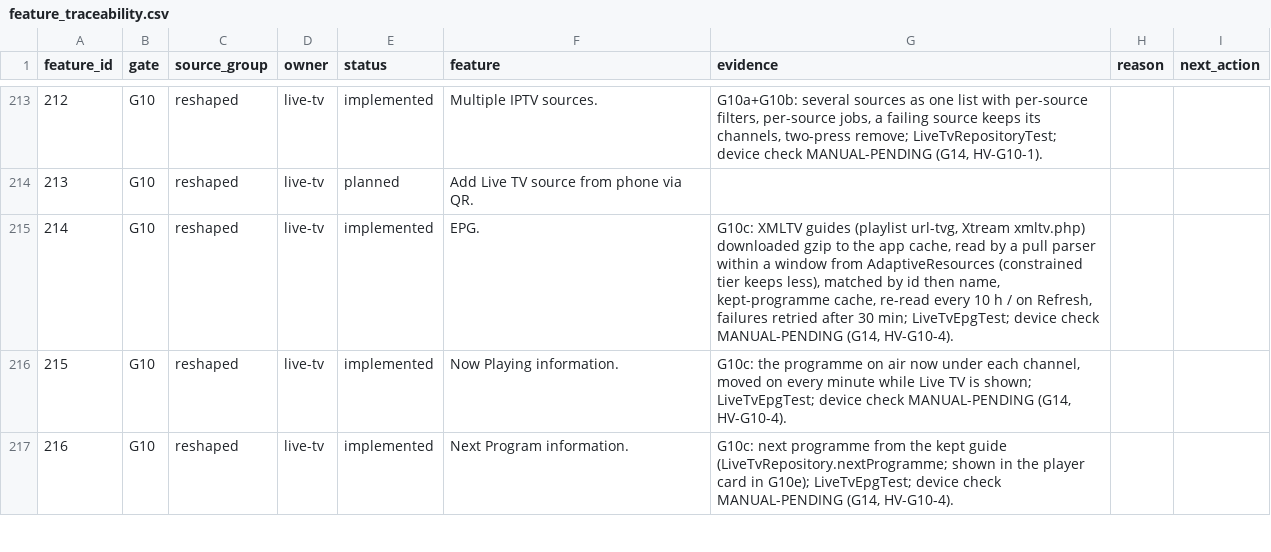
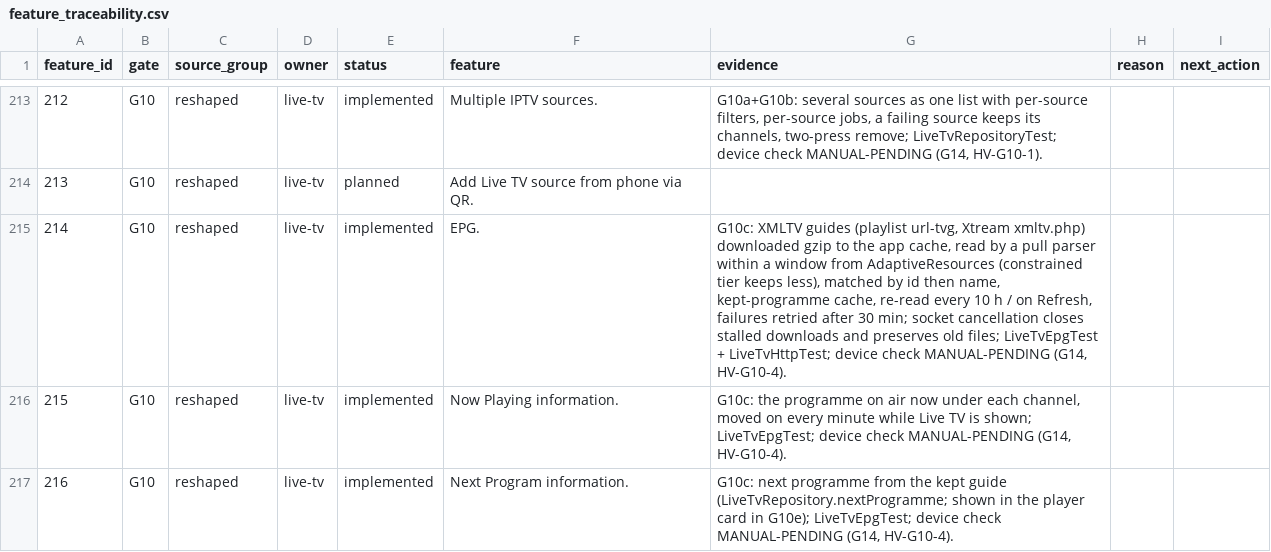
Before and after one commit to alrithy/NuvioTV, a CSV file: integration/feature_traceability.csv, drawn as a sheet; only a part is shown, gaps mark what is left out.

Commit message:
fix(g10c): cancel stalled guide requests when leaving

```diff
--- a/integration/feature_traceability.csv
+++ b/integration/feature_traceability.csv
@@ -214,3 +214,3 @@ feature_id,gate,source_group,owner,status,feature,evidence,reason,next_action
 213,G10,reshaped,live-tv,planned,Add Live TV source from phone via QR.,,,
-214,G10,reshaped,live-tv,implemented,EPG.,"G10c: XMLTV guides (playlist url-tvg, Xtream xmltv.php) downloaded gzip to the app cache, read by a pull parser within a window from AdaptiveResources (constrained tier keeps less), matched by id then name, kept-programme cache, re-read every 10 h / on Refresh, failures retried after 30 min; LiveTvEpgTest; device check MANUAL-PENDING (G14, HV-G10-4).",,
+214,G10,reshaped,live-tv,implemented,EPG.,"G10c: XMLTV guides (playlist url-tvg, Xtream xmltv.php) downloaded gzip to the app cache, read by a pull parser within a window from AdaptiveResources (constrained tier keeps less), matched by id then name, kept-programme cache, re-read every 10 h / on Refresh, failures retried after 30 min; socket cancellation closes stalled downloads and preserves old files; LiveTvEpgTest + LiveTvHttpTest; device check MANUAL-PENDING (G14, HV-G10-4).",,
 215,G10,reshaped,live-tv,implemented,Now Playing information.,"G10c: the programme on air now under each channel, moved on every minute while Live TV is shown; LiveTvEpgTest; device check MANUAL-PENDING (G14, HV-G10-4).",,
```
Also changed, not shown: 6 other files.
